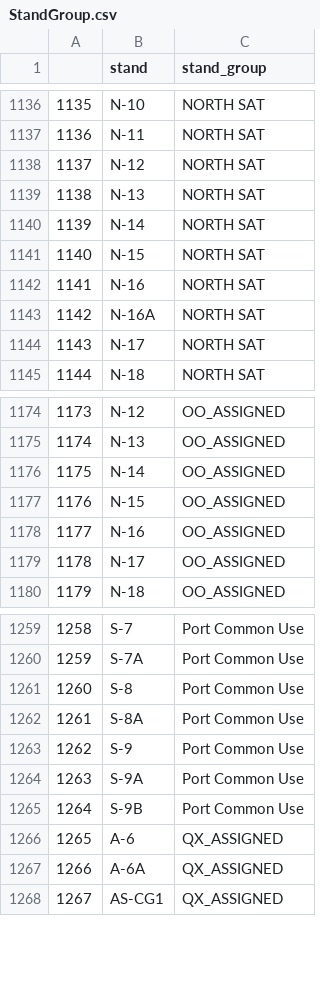
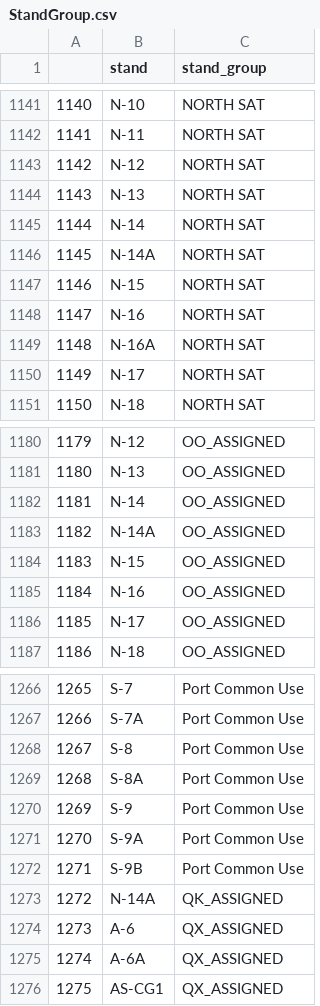
Before and after one commit to SEA-SteinbergW/sea_stands, a CSV file: StandGroup.csv, drawn as a sheet; only a part is shown, gaps mark what is left out; the diff covers the shown part only; the diff names each change by its address in the sheet, - before the commit and + after, or states it on an @@ line.

```diff
--- a/StandGroup.csv
+++ b/StandGroup.csv
@@ column A renumbered from row 259 down @@
+row 1146: 1145 | N-14A | NORTH SAT
+row 1183: 1182 | N-14A | OO_ASSIGNED
+row 1273: 1272 | N-14A | QK_ASSIGNED
```
Also changed, not shown: 5 added rows elsewhere in this file, StandAccept.csv, StandGroup_Filtered.csv, 7 other files.
